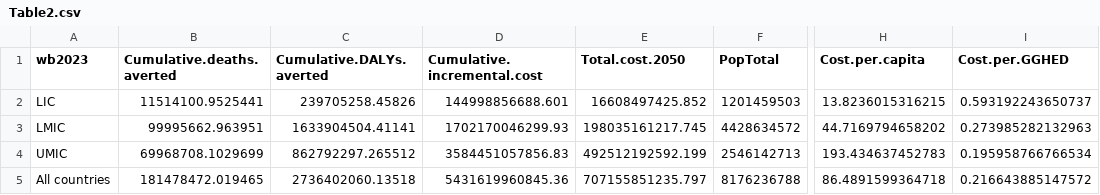
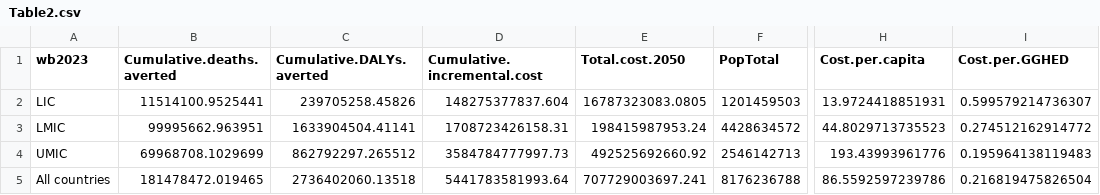
Before and after one commit to Disease-Control-Priorities/CCC, a CSV file: HLI/figures/Table2.csv, drawn as a sheet; only a part is shown, gaps mark what is left out; the diff names each change by its address in the sheet, - before the commit and + after, or states it on an @@ line.

```diff
--- a/HLI/figures/Table2.csv
+++ b/HLI/figures/Table2.csv
-D2 (Cumulative.incremental.cost): 144998856688.601
+D2 (Cumulative.incremental.cost): 148275377837.604
-E2 (Total.cost.2050): 16608497425.852
+E2 (Total.cost.2050): 16787323083.0805
-H2 (Cost.per.capita): 13.8236015316215
+H2 (Cost.per.capita): 13.9724418851931
-I2 (Cost.per.GGHED): 0.593192243650737
+I2 (Cost.per.GGHED): 0.599579214736307
-D3 (Cumulative.incremental.cost): 1702170046299.93
+D3 (Cumulative.incremental.cost): 1708723426158.31
-E3 (Total.cost.2050): 198035161217.745
+E3 (Total.cost.2050): 198415987953.24
-H3 (Cost.per.capita): 44.7169794658202
+H3 (Cost.per.capita): 44.8029713735523
-I3 (Cost.per.GGHED): 0.273985282132963
+I3 (Cost.per.GGHED): 0.274512162914772
-D4 (Cumulative.incremental.cost): 3584451057856.83
+D4 (Cumulative.incremental.cost): 3584784777997.73
-E4 (Total.cost.2050): 492512192592.199
+E4 (Total.cost.2050): 492525692660.92
-H4 (Cost.per.capita): 193.434637452783
+H4 (Cost.per.capita): 193.43993961776
-I4 (Cost.per.GGHED): 0.195958766766534
+I4 (Cost.per.GGHED): 0.195964138119483
-D5 (Cumulative.incremental.cost): 5431619960845.36
+D5 (Cumulative.incremental.cost): 5441783581993.64
-E5 (Total.cost.2050): 707155851235.797
+E5 (Total.cost.2050): 707729003697.241
-H5 (Cost.per.capita): 86.4891599364718
+H5 (Cost.per.capita): 86.5592597239786
-I5 (Cost.per.GGHED): 0.216643885147572
+I5 (Cost.per.GGHED): 0.216819475826504
```
Also changed, not shown: HLI/figures/HPP.csv, HLI/figures/Table5.csv, 19 other files.
